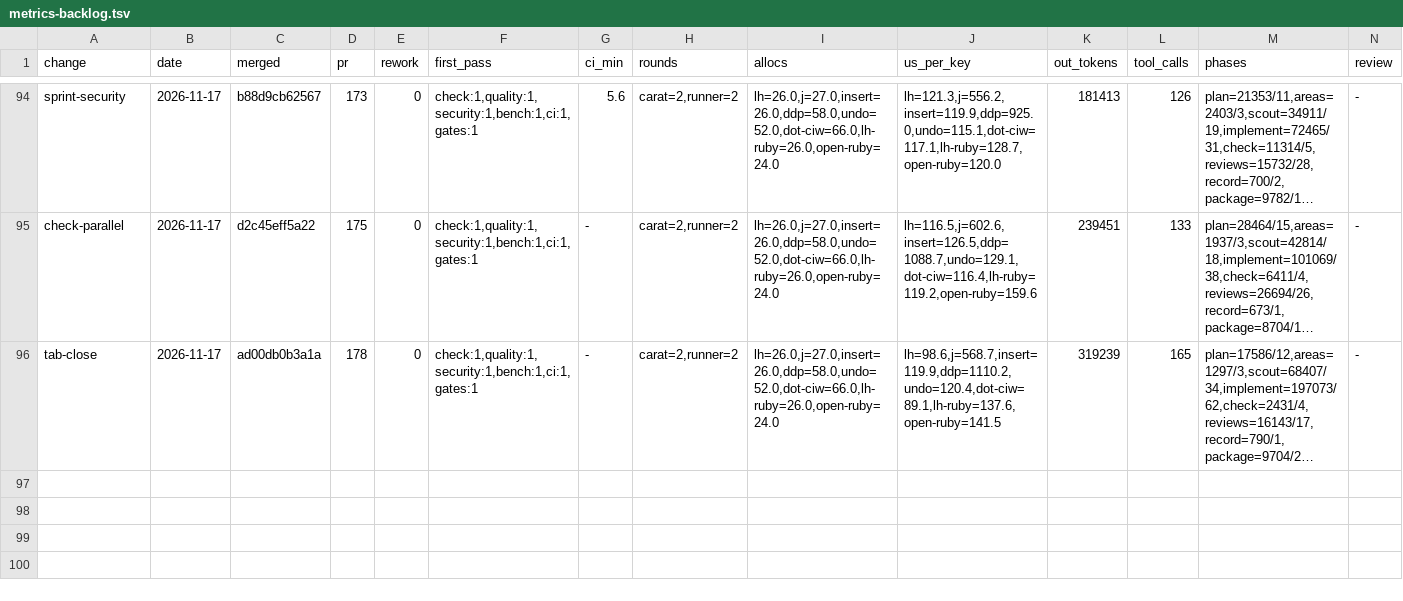
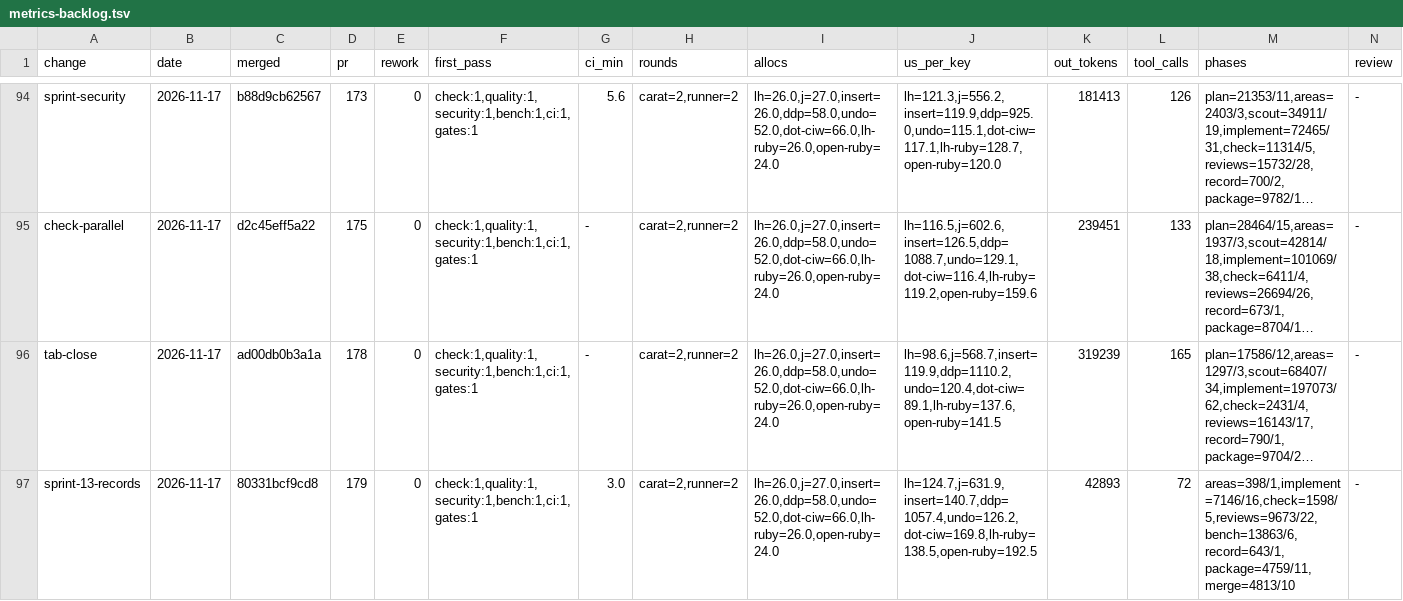
Before and after one commit to oraul/carat, a TSV file: docs/metrics-backlog.tsv, drawn as a sheet; only a part is shown, gaps mark what is left out; long unchanged cells end in …; rows hold the shown columns only; the diff names each change by its address in the sheet, - before the commit and + after, or states it on an @@ line.

```diff
--- a/docs/metrics-backlog.tsv
+++ b/docs/metrics-backlog.tsv
+row 97: sprint-13-records | 2026-11-17 | 80331bcf9cd8 | 179 | 0 | check:1,quality:1,security:1,bench:1,ci:1,gates:1 | 3.0 | carat=2,runner=2 | lh=26.0,j=27.0,insert=26.0,ddp=58.0,undo=52.0,dot-ciw=66.0,lh-ruby=26.0,open-ruby=24.0 | lh=124.7,j=631.9,insert=140.7,ddp=1057.4,undo=126.2,dot-ciw=169.8,lh-ruby=138.5,open-ruby=192.5 | 42893 | 72 | areas=398/1,implement=7146/16,check=1598/5,reviews=9673/22,bench=13863/6,record=643/1,package=4759/11,merge=4813/10 | -
```
Also changed, not shown: 1 other file.
